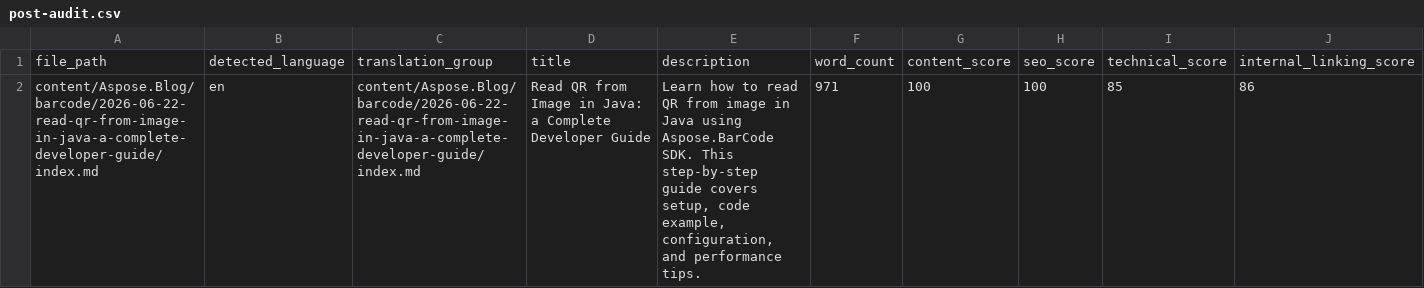
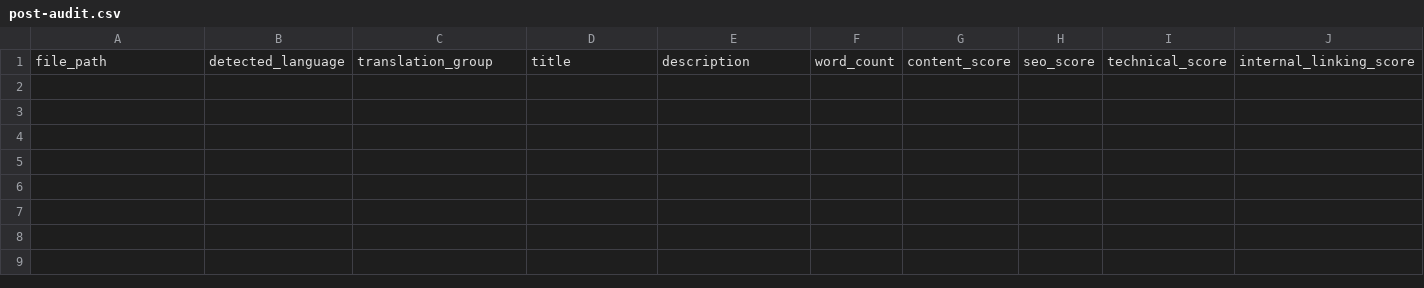
Before and after one commit to conholdate/blog-generator-agent, a CSV file: outputs/audit/aspose/post-audit.csv, drawn as a sheet; only a part is shown; rows hold the shown columns only; the diff names each change by its address in the sheet, - before the commit and + after, or states it on an @@ line.

```diff
--- a/outputs/audit/aspose/post-audit.csv
+++ b/outputs/audit/aspose/post-audit.csv
-row 2: content/Aspose.Blog/barcode/2026-06-22-read-qr-from-image-in-java-a-complete-developer-guide/index.md | en | content/Aspose.Blog/barcode/2026-06-22-read-qr-from-image-in-java-a-complete-developer-guide/index.md | Read QR from Image in Java: a Complete Developer Guide | Learn how to read QR from image in Java using Aspose.BarCode SDK. This step‑by‑step guide covers setup, code example, configuration, and performance tips. | 971 | 100 | 100 | 85 | 86
```
Also changed, not shown: 10 other files.
